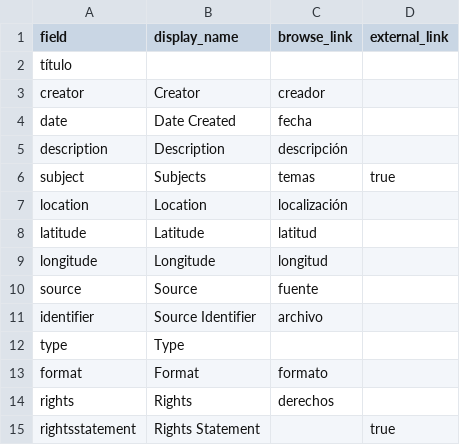
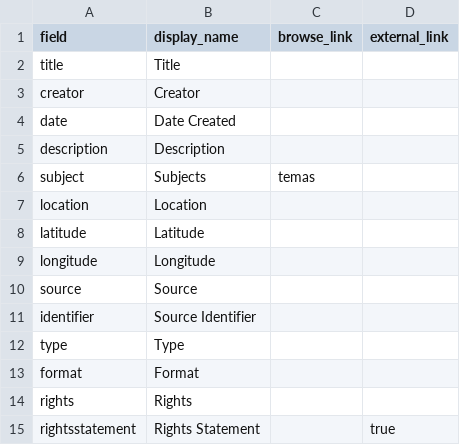
Before and after one commit to ignacioemerio/La_Revoluci-n_a_color, a CSV file: _data/config-metadata.csv, drawn as a sheet.

Commit message:
Update config-metadata.csv

```diff
--- a/_data/config-metadata.csv
+++ b/_data/config-metadata.csv
@@ -1,15 +1,15 @@
 field,display_name,browse_link,external_link
-título,
-creator,Creator,creador,
-date,Date Created,fecha,
-description,Description,descripción,
-subject,Subjects,temas,true,
-location,Location,localización,
-latitude,Latitude,latitud,
-longitude,Longitude,longitud,
-source,Source,fuente,
-identifier,Source Identifier,archivo,
+title,Title,
+creator,Creator,
+date,Date Created,
+description,Description,
+subject,Subjects,temas,
+location,Location,
+latitude,Latitude,
+longitude,Longitude,
+source,Source,
+identifier,Source Identifier,
 type,Type,
-format,Format,formato,
-rights,Rights,derechos,
+format,Format,
+rights,Rights,
 rightsstatement,Rights Statement,,true
```
